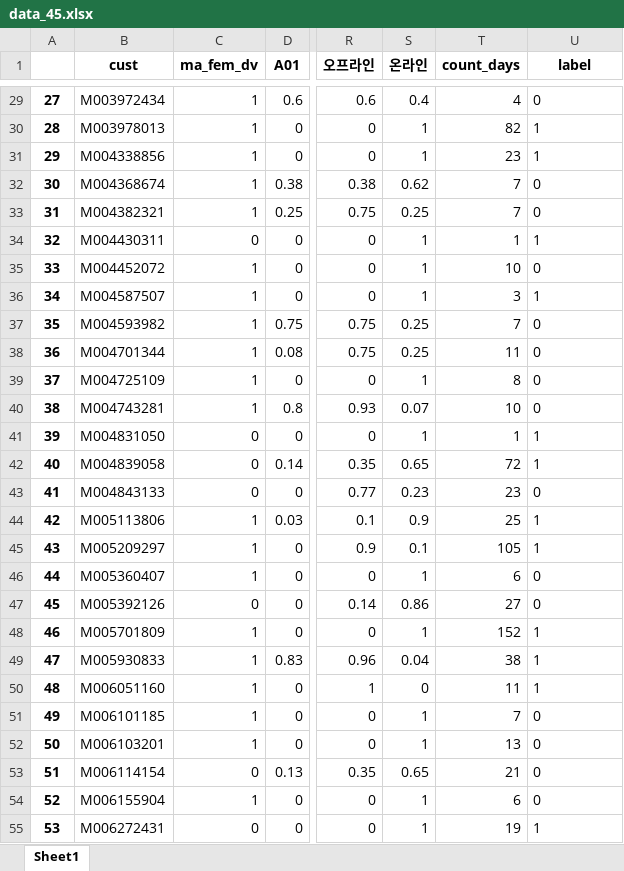
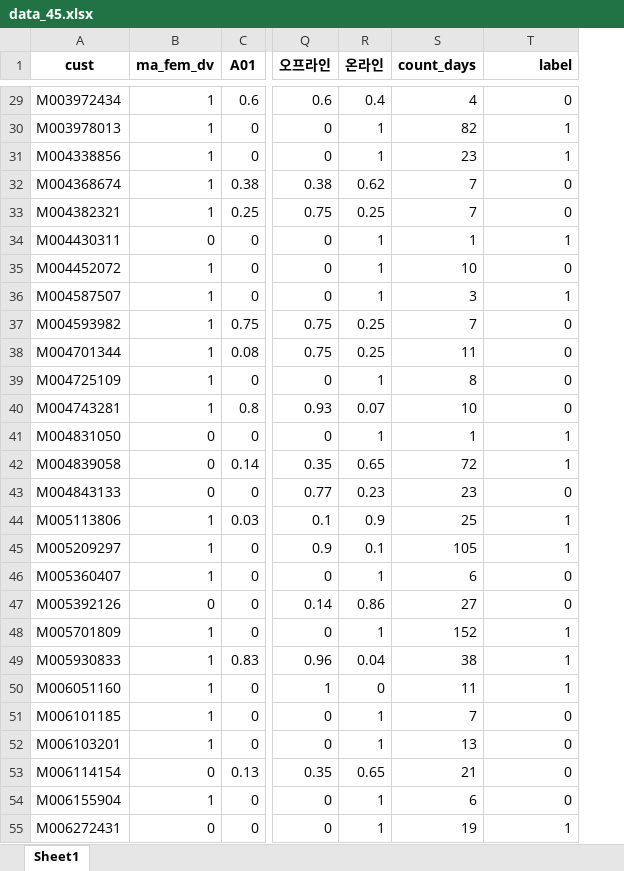
Before and after one commit to KangYunSU/KangYunsu, an Excel workbook: data_45.xlsx, sheet Sheet1, drawn as a sheet; only a part is shown, gaps mark what is left out; values as stored, in another font and other column widths than the file's, no borders; removed rows and columns are numbered as before the commit, all else as after; the diff covers the shown part only; the diff names each change by its address in the sheet, - before the commit and + after, or states it on an @@ line.

```diff
--- a/data_45.xlsx (sheet Sheet1)
+++ b/data_45.xlsx (sheet Sheet1)
-column A, rows 29-55: 27 | 28 | 29 | 30 | 31 | 32 | 33 | 34 | 35 | 36 | 37 | 38 | 39 | 40 | 41 | 42 | 43 | 44 | 45 | 46 | 47 | 48 | 49 | 50 | 51 | 52 | 53
-T1 alignment: center
+T1 alignment: right
-T29:T55 alignment: left
+T29:T55 alignment: right
```
Also changed, not shown: cell formats elsewhere in this sheet, 2 other files.
